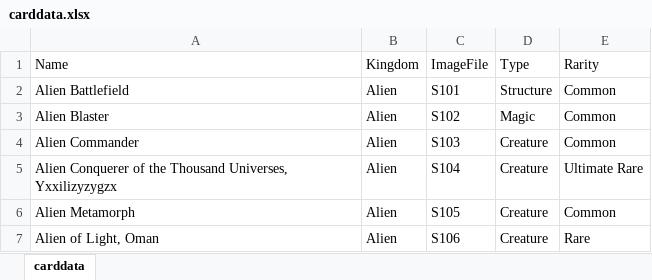
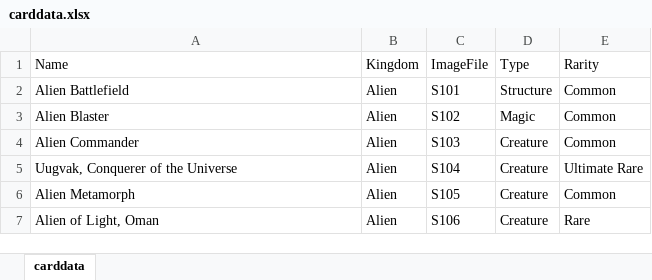
Before and after one commit to dragonight01/earl, an Excel workbook: sets/carddata.xlsx, sheet carddata, drawn as a sheet; only a part is shown; values as stored, in another font and other column widths than the file's, no borders; the diff names each change by its address in the sheet, - before the commit and + after, or states it on an @@ line.

Commit message:
Changed some Alien Names

```diff
--- a/sets/carddata.xlsx (sheet carddata)
+++ b/sets/carddata.xlsx (sheet carddata)
-A5 (Name): Alien Conquerer of the Thousand Universes, Yxxilizyzygzx
+A5 (Name): Uugvak, Conquerer of the Universe
```
